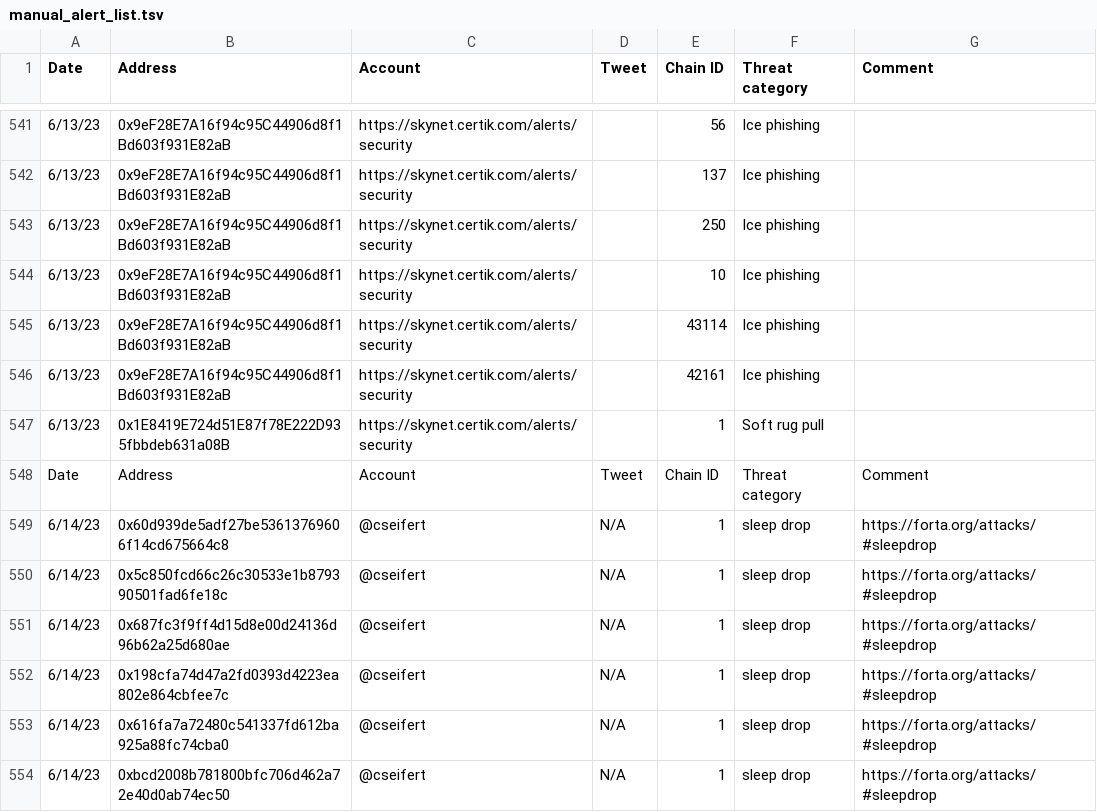
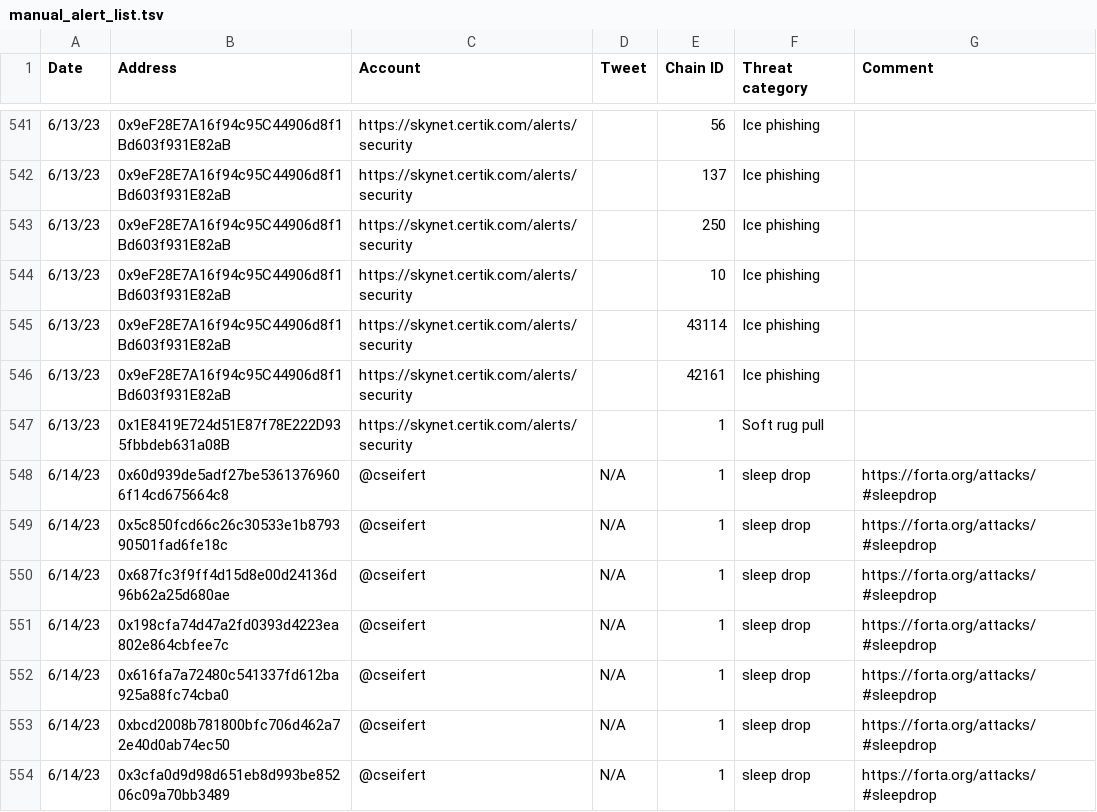
Before and after one commit to forta-network/starter-kits, a TSV file: scam-detector-py/manual_alert_list.tsv, drawn as a sheet; only a part is shown, gaps mark what is left out; the shorter side is filled out with more unchanged rows.

Commit message:
Update manual_alert_list.tsv

```diff
--- a/scam-detector-py/manual_alert_list.tsv
+++ b/scam-detector-py/manual_alert_list.tsv
@@ -547,3 +547,2 @@ Date	Address	Account	Tweet	Chain ID	Threat category	Comment
 6/13/23	0x1E8419E724d51E87f78E222D935fbbdeb631a08B	https://skynet.certik.com/alerts/security		1	Soft rug pull	
-Date	Address	Account	Tweet	Chain ID	Threat category	Comment
 6/14/23	0x60d939de5adf27be53613769606f14cd675664c8	@cseifert	N/A	1	sleep drop	https://forta.org/attacks/#sleepdrop
```
